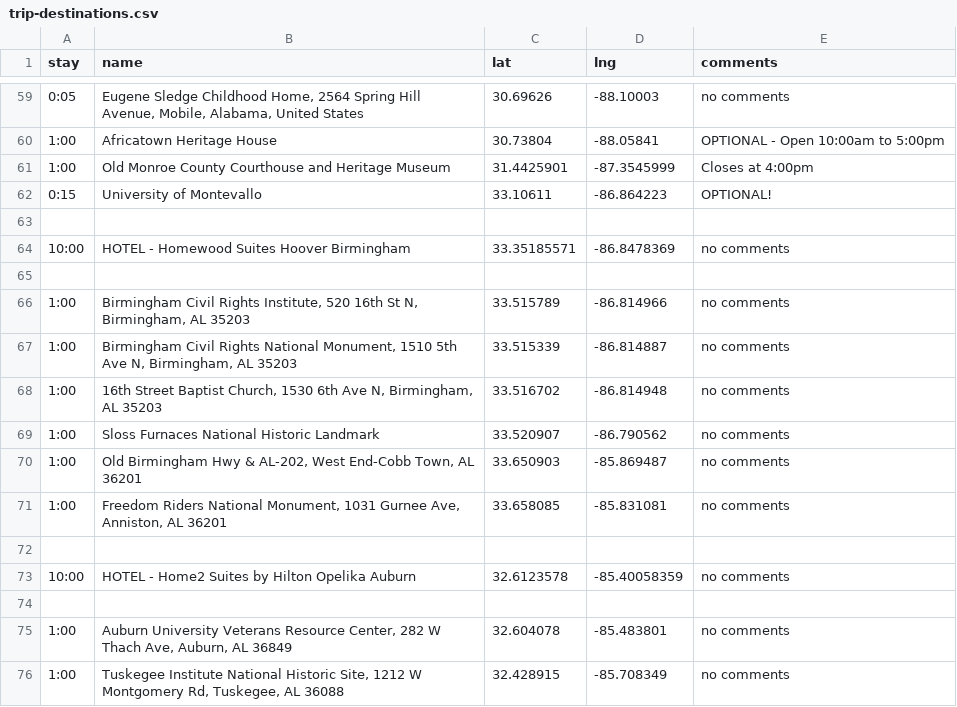
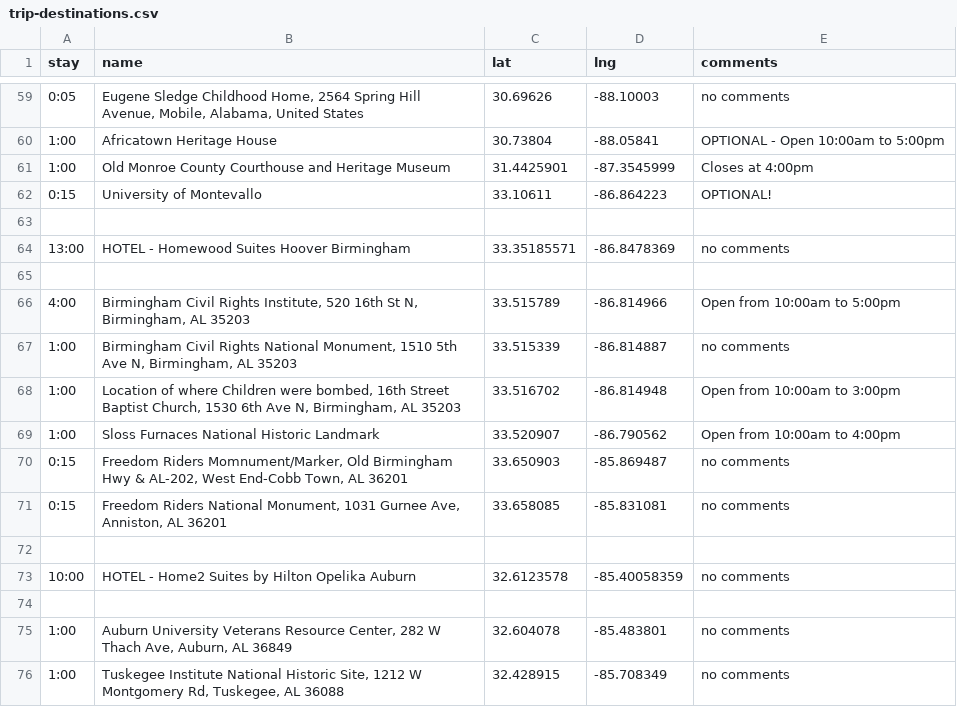
Before and after one commit to podollb/vacation, a CSV file: trip-destinations.csv, drawn as a sheet; only a part is shown, gaps mark what is left out.

```diff
--- a/trip-destinations.csv
+++ b/trip-destinations.csv
@@ -63,10 +63,10 @@
 
-"10:00","HOTEL - Homewood Suites Hoover Birmingham","33.35185571","-86.8478369","no comments"
+"13:00","HOTEL - Homewood Suites Hoover Birmingham","33.35185571","-86.8478369","no comments"
 
-"1:00","Birmingham Civil Rights Institute, 520 16th St N, Birmingham, AL 35203","33.515789","-86.814966","no comments"
+"4:00","Birmingham Civil Rights Institute, 520 16th St N, Birmingham, AL 35203","33.515789","-86.814966","Open from 10:00am to 5:00pm"
 "1:00","Birmingham Civil Rights National Monument, 1510 5th Ave N, Birmingham, AL 35203","33.515339","-86.814887","no comments"
-"1:00","16th Street Baptist Church, 1530 6th Ave N, Birmingham, AL 35203","33.516702","-86.814948","no comments"
-"1:00","Sloss Furnaces National Historic Landmark","33.520907","-86.790562","no comments"
-"1:00","Old Birmingham Hwy & AL-202, West End-Cobb Town, AL 36201","33.650903","-85.869487","no comments"
-"1:00","Freedom Riders National Monument, 1031 Gurnee Ave, Anniston, AL 36201","33.658085","-85.831081","no comments"
+"1:00","Location of where Children were bombed, 16th Street Baptist Church, 1530 6th Ave N, Birmingham, AL 35203","33.516702","-86.814948","Open from 10:00am to 3:00pm"
+"1:00","Sloss Furnaces National Historic Landmark","33.520907","-86.790562","Open from 10:00am to 4:00pm"
+"0:15","Freedom Riders Momnument/Marker, Old Birmingham Hwy & AL-202, West End-Cobb Town, AL 36201","33.650903","-85.869487","no comments"
+"0:15","Freedom Riders National Monument, 1031 Gurnee Ave, Anniston, AL 36201","33.658085","-85.831081","no comments"
 
```
Also changed, not shown: 2 other files.
